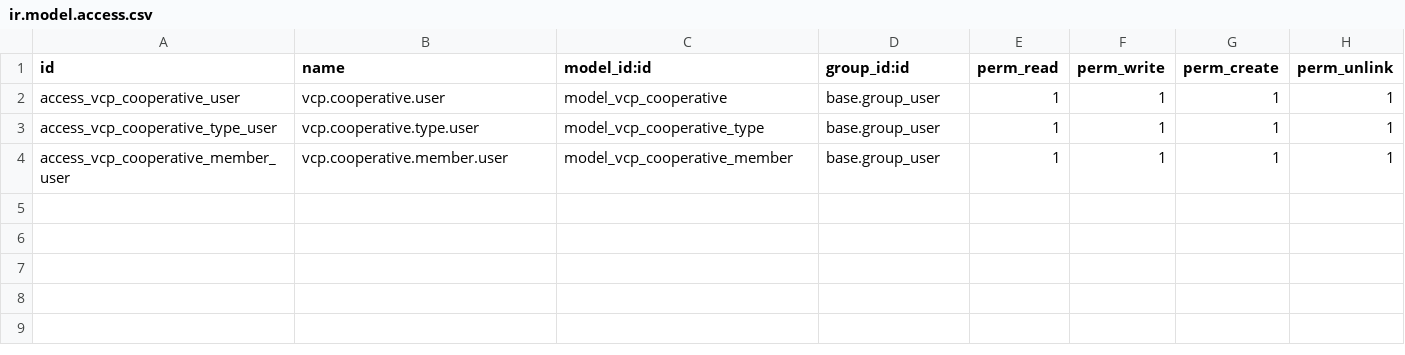
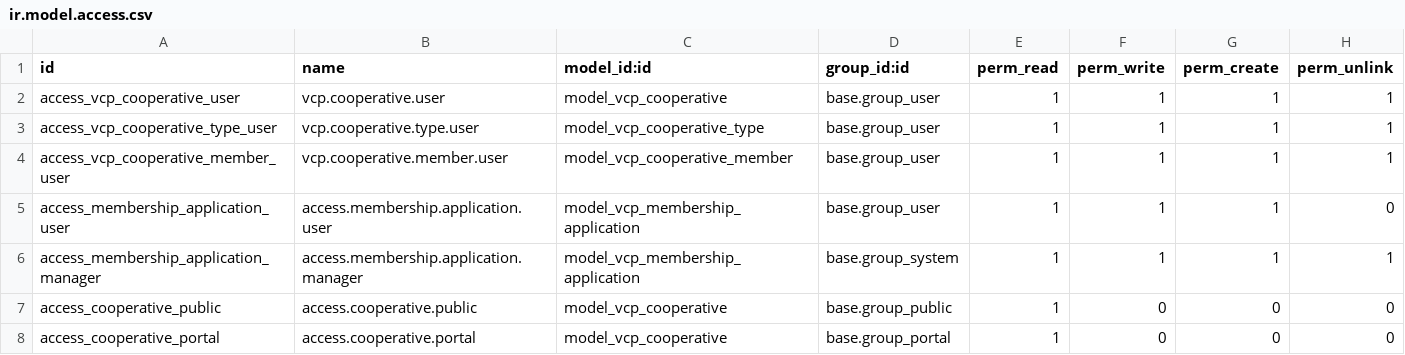
Before and after one commit to buya-v/vcp, a CSV file: security/ir.model.access.csv, drawn as a sheet.

Commit message:
[ADD] Frontend form of membership appication

```diff
--- a/security/ir.model.access.csv
+++ b/security/ir.model.access.csv
@@ -4 +4,5 @@ access_vcp_cooperative_type_user,vcp.cooperative.type.user,model_vcp_cooperative
 access_vcp_cooperative_member_user,vcp.cooperative.member.user,model_vcp_cooperative_member,base.group_user,1,1,1,1
+access_membership_application_user,access.membership.application.user,model_vcp_membership_application,base.group_user,1,1,1,0
+access_membership_application_manager,access.membership.application.manager,model_vcp_membership_application,base.group_system,1,1,1,1
+access_cooperative_public,access.cooperative.public,model_vcp_cooperative,base.group_public,1,0,0,0
+access_cooperative_portal,access.cooperative.portal,model_vcp_cooperative,base.group_portal,1,0,0,0
```
Also changed, not shown: 11 other files.
